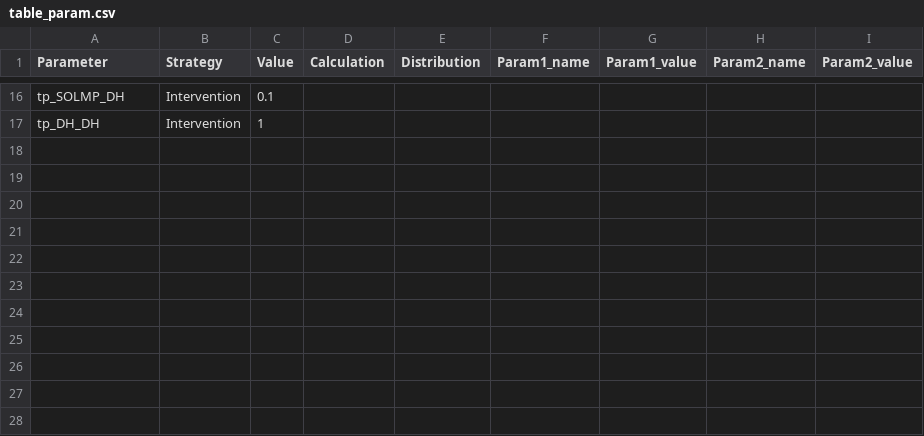
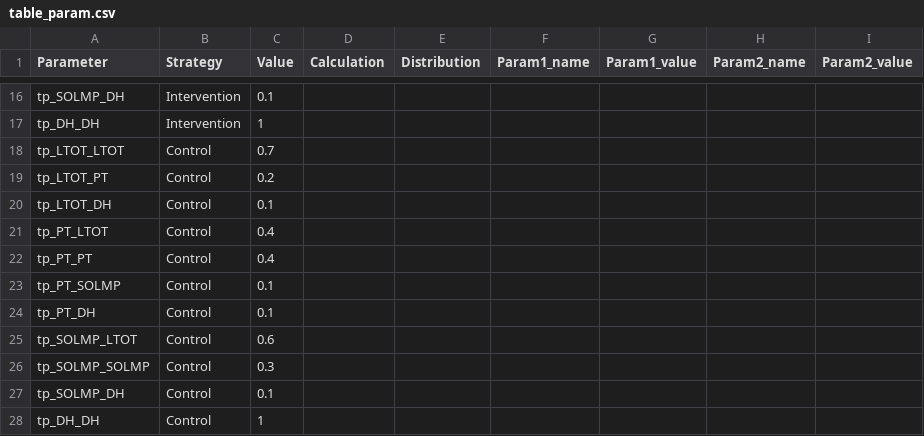
Before and after one commit to sheejamk/iWotchModel, a CSV file: inst/extdata/table_param.csv, drawn as a sheet; only a part is shown, gaps mark what is left out.

```diff
--- a/inst/extdata/table_param.csv
+++ b/inst/extdata/table_param.csv
@@ -17 +17,12 @@ tp_SOLMP_DH,Intervention,0.1,,,,,,
 tp_DH_DH,Intervention,1,,,,,,
+tp_LTOT_LTOT,Control,0.7,,,,,,
+tp_LTOT_PT,Control,0.2,,,,,,
+tp_LTOT_DH,Control,0.1,,,,,,
+tp_PT_LTOT,Control,0.4,,,,,,
+tp_PT_PT,Control,0.4,,,,,,
+tp_PT_SOLMP,Control,0.1,,,,,,
+tp_PT_DH,Control,0.1,,,,,,
+tp_SOLMP_LTOT,Control,0.6,,,,,,
+tp_SOLMP_SOLMP,Control,0.3,,,,,,
+tp_SOLMP_DH,Control,0.1,,,,,,
+tp_DH_DH,Control,1,,,,,,
```
Also changed, not shown: 5 other files.
